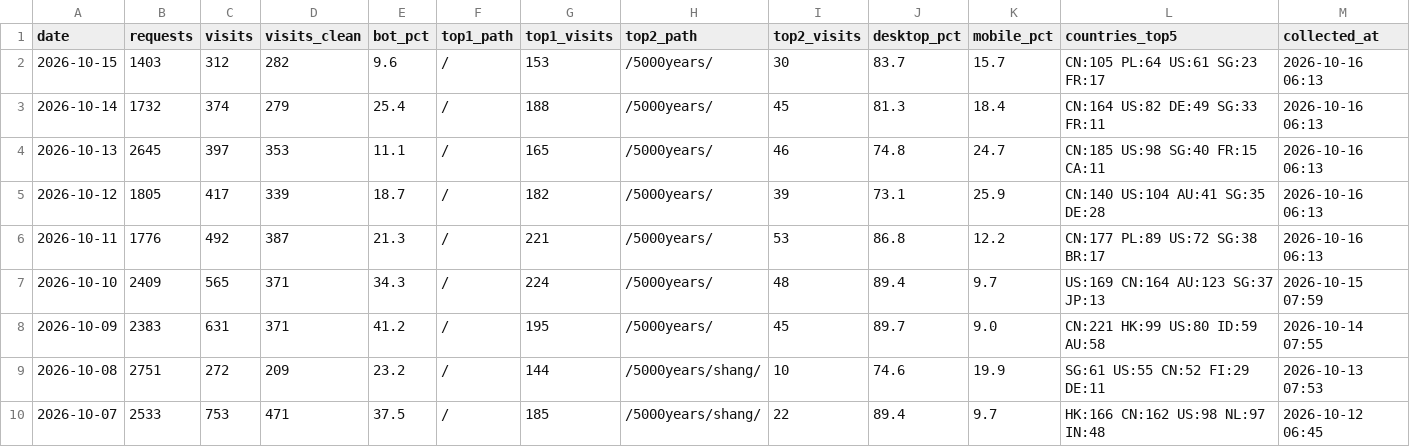
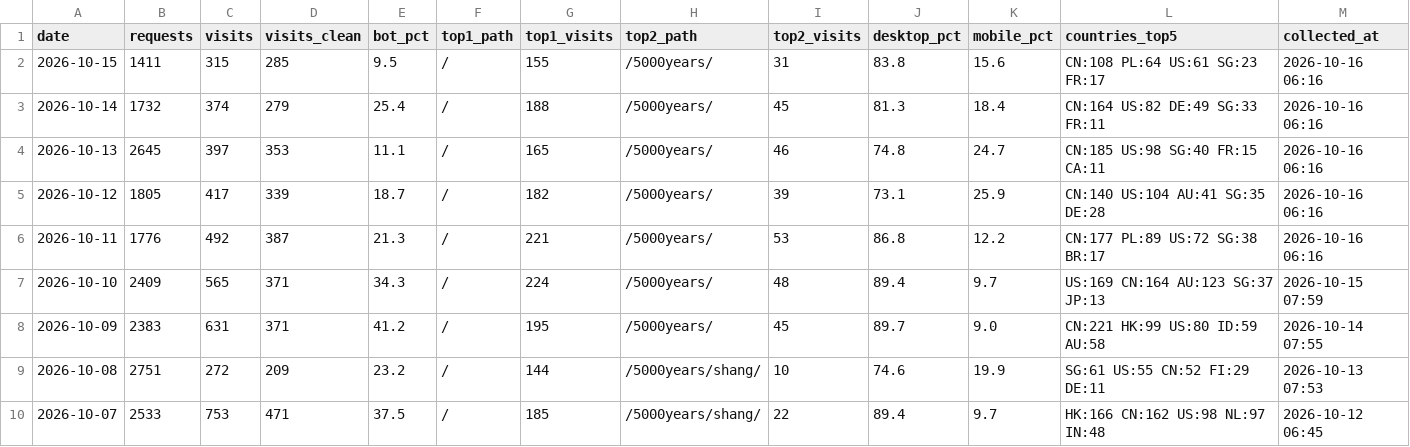
Before and after one commit to GeekBilly/theseventhrealm, a CSV file: 04-市场/03-推广获客/数据回收/站点分析/站点数据.csv, drawn as a sheet; only a part is shown.

```diff
--- a/04-市场/03-推广获客/数据回收/站点分析/站点数据.csv
+++ b/04-市场/03-推广获客/数据回收/站点分析/站点数据.csv
@@ -1,7 +1,7 @@
 date,requests,visits,visits_clean,bot_pct,top1_path,top1_visits,top2_path,top2_visits,desktop_pct,mobile_pct,countries_top5,collected_at
-2026-10-15,1403,312,282,9.6,/,153,/5000years/,30,83.7,15.7,CN:105 PL:64 US:61 SG:23 FR:17,2026-10-16 06:13
-2026-10-14,1732,374,279,25.4,/,188,/5000years/,45,81.3,18.4,CN:164 US:82 DE:49 SG:33 FR:11,2026-10-16 06:13
-2026-10-13,2645,397,353,11.1,/,165,/5000years/,46,74.8,24.7,CN:185 US:98 SG:40 FR:15 CA:11,2026-10-16 06:13
-2026-10-12,1805,417,339,18.7,/,182,/5000years/,39,73.1,25.9,CN:140 US:104 AU:41 SG:35 DE:28,2026-10-16 06:13
-2026-10-11,1776,492,387,21.3,/,221,/5000years/,53,86.8,12.2,CN:177 PL:89 US:72 SG:38 BR:17,2026-10-16 06:13
+2026-10-15,1411,315,285,9.5,/,155,/5000years/,31,83.8,15.6,CN:108 PL:64 US:61 SG:23 FR:17,2026-10-16 06:16
+2026-10-14,1732,374,279,25.4,/,188,/5000years/,45,81.3,18.4,CN:164 US:82 DE:49 SG:33 FR:11,2026-10-16 06:16
+2026-10-13,2645,397,353,11.1,/,165,/5000years/,46,74.8,24.7,CN:185 US:98 SG:40 FR:15 CA:11,2026-10-16 06:16
+2026-10-12,1805,417,339,18.7,/,182,/5000years/,39,73.1,25.9,CN:140 US:104 AU:41 SG:35 DE:28,2026-10-16 06:16
+2026-10-11,1776,492,387,21.3,/,221,/5000years/,53,86.8,12.2,CN:177 PL:89 US:72 SG:38 BR:17,2026-10-16 06:16
 2026-10-10,2409,565,371,34.3,/,224,/5000years/,48,89.4,9.7,US:169 CN:164 AU:123 SG:37 JP:13,2026-10-15 07:59
```
Also changed, not shown: 11-运营/data/订阅数据.csv.
